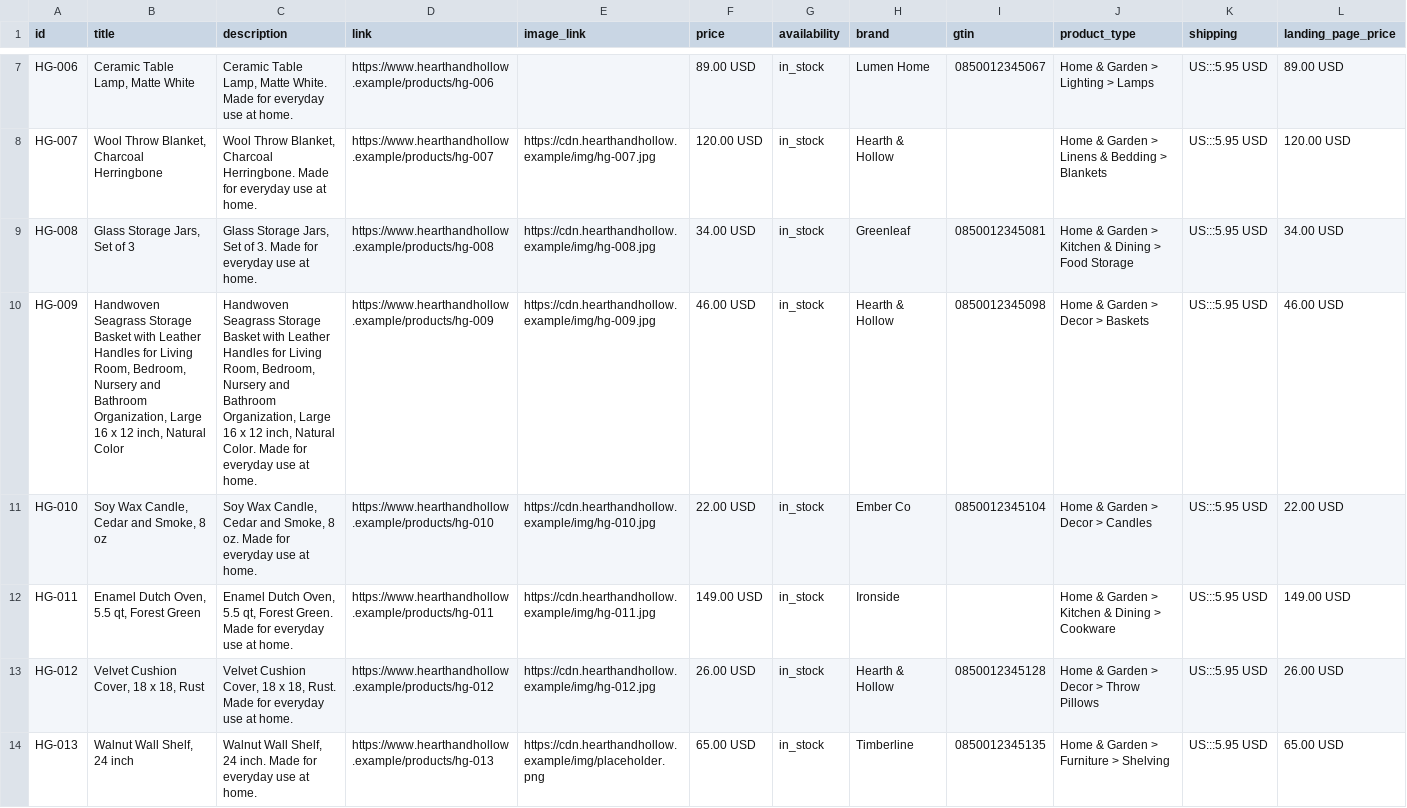
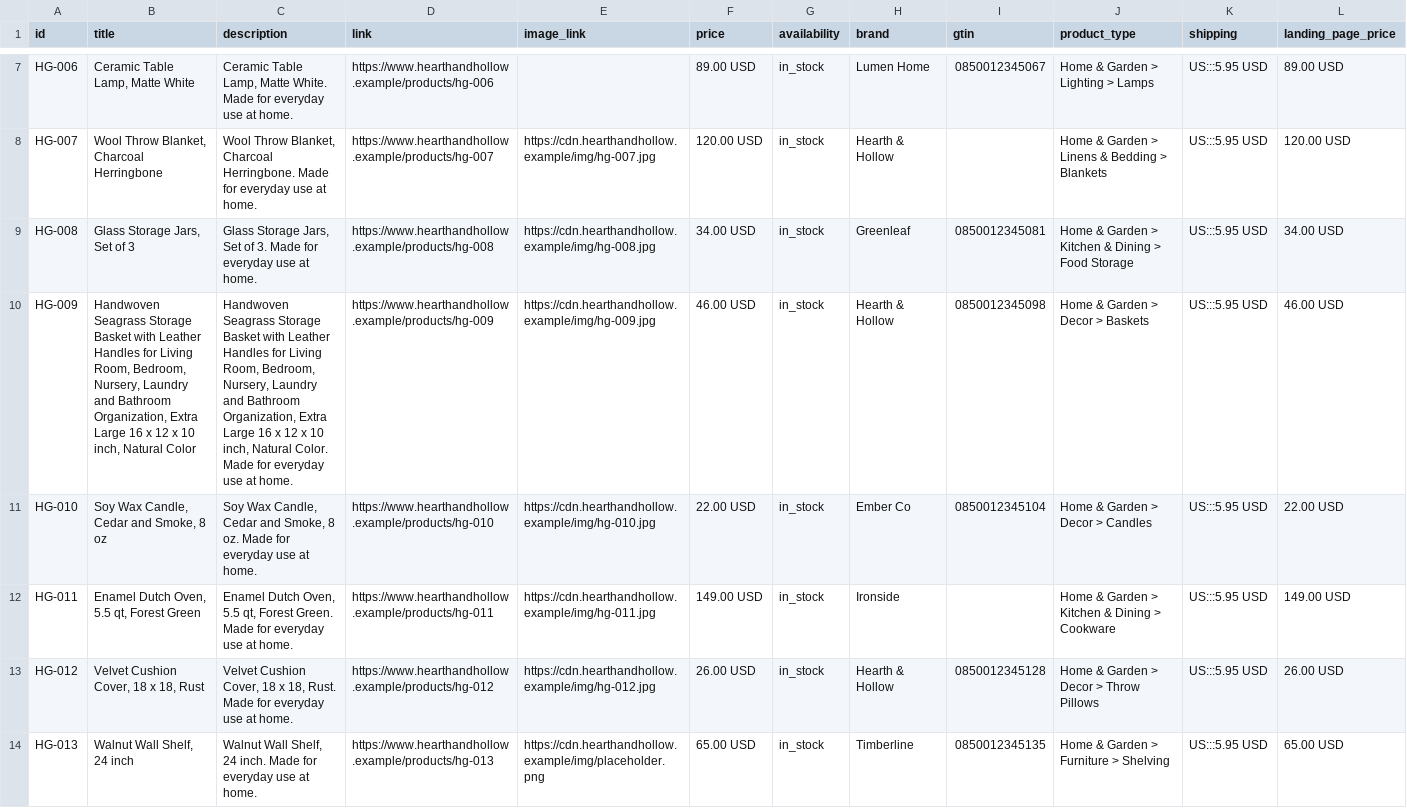
Before and after one commit to BishopSlice/merchant-support-agent, a CSV file: data/stores/sample-store/feed.csv, drawn as a sheet; only a part is shown, gaps mark what is left out; the diff names each change by its address in the sheet, - before the commit and + after, or states it on an @@ line.

```diff
--- a/data/stores/sample-store/feed.csv
+++ b/data/stores/sample-store/feed.csv
-B10 (title): …Room, Bedroom, Nursery and Bathroom Organization, Large 16 x 12 inch, Natural…
+B10 (title): …Room, Bedroom, Nursery, Laundry and Bathroom Organization, Extra Large 16 x 12 x 10 inch, Natural…
-C10 (description): …Room, Bedroom, Nursery and Bathroom Organization, Large 16 x 12 inch, Natural…
+C10 (description): …Room, Bedroom, Nursery, Laundry and Bathroom Organization, Extra Large 16 x 12 x 10 inch, Natural…
```
Also changed, not shown: 2 other files.
